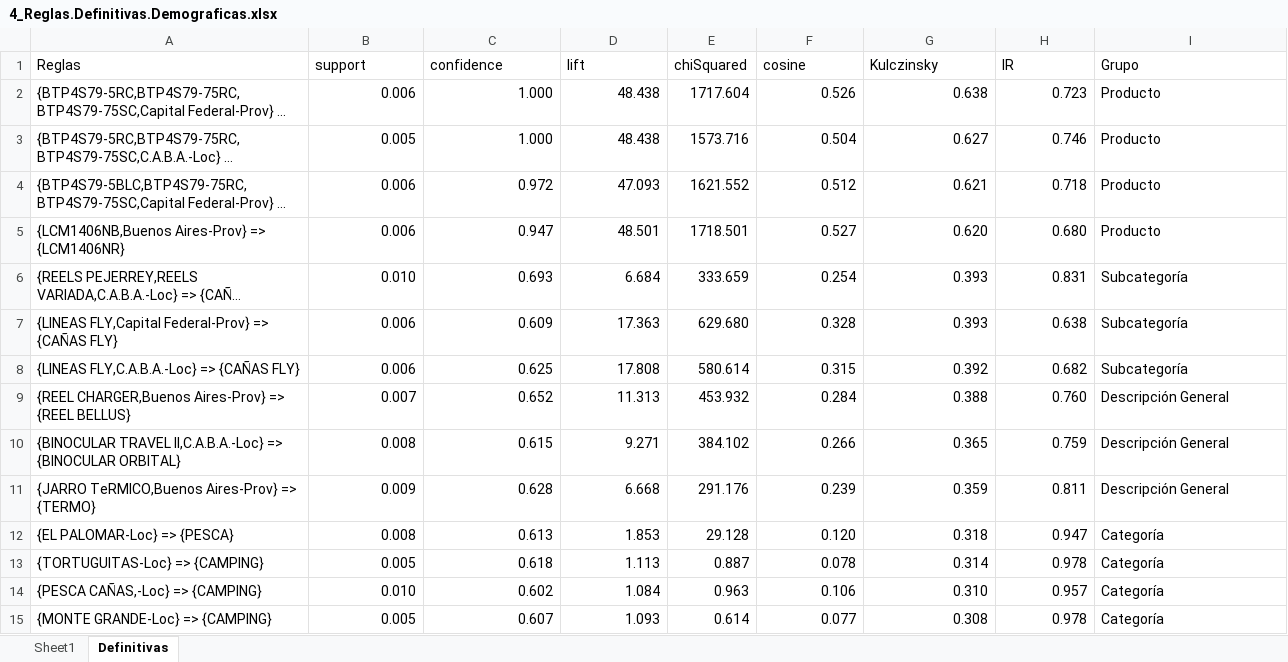
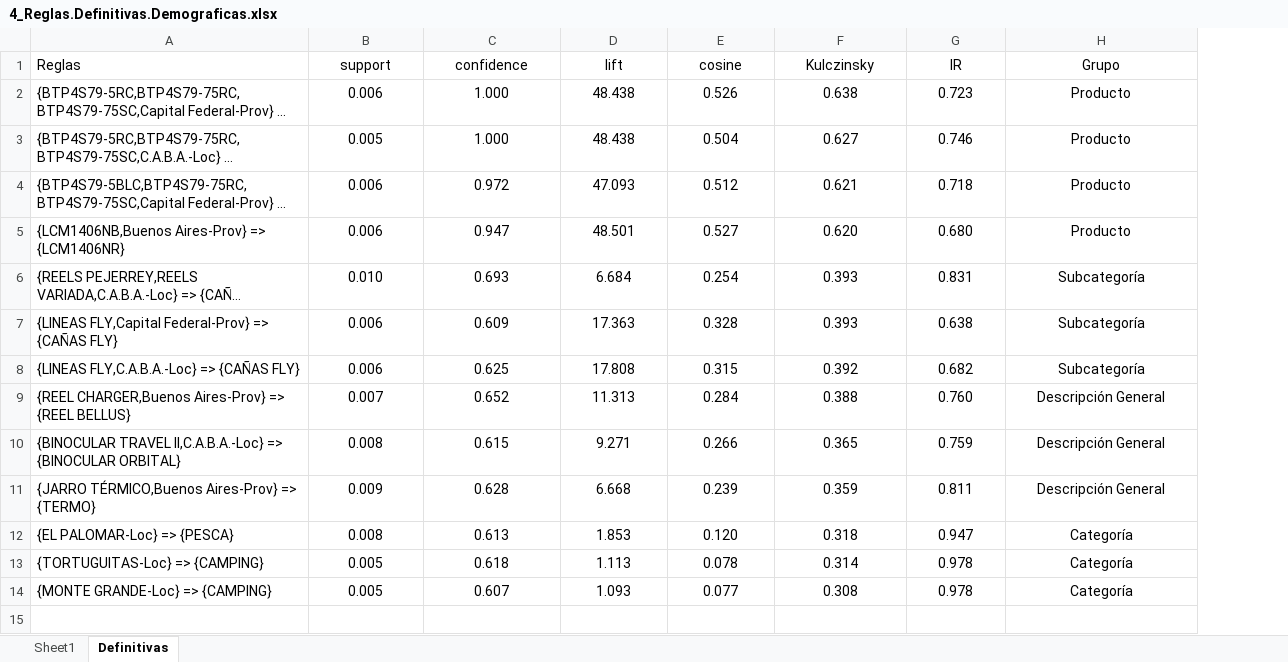
Before and after one commit to jairoji/DM_TP1, an Excel workbook: TP1/Resultados/4_Reglas.Definitivas.Demograficas.xlsx, sheet Definitivas, drawn as a sheet; long unchanged cells end in …; values as stored, in another font and other column widths than the file's, no borders; removed rows and columns are numbered as before the commit, all else as after; the diff names each change by its address in the sheet, - before the commit and + after, or states it on an @@ line.

Commit message:
Mas reglas

```diff
--- a/TP1/Resultados/4_Reglas.Definitivas.Demograficas.xlsx (sheet Definitivas)
+++ b/TP1/Resultados/4_Reglas.Definitivas.Demograficas.xlsx (sheet Definitivas)
-column E (chiSquared), rows 2-13: 1717.604 | 1573.716 | 1621.552 | 1718.501 | 333.659 | 629.680 | 580.614 | 453.932 | 384.102 | 291.176 | 29.128 | 0.887; row 15: 0.614
-B1:D1 alignment: left
+B1:D1 alignment: center
-E1:H1 alignment: left
+E1:H1 alignment: center
-B2:D13 alignment: right
+B2:D13 alignment: center
-E2:G13 alignment: right
+E2:G13 alignment: center
-H2:H13 alignment: left
+H2:H13 alignment: center
-A11 (Reglas): {JARRO TeRMICO,Buenos Aires-Prov} => {TERMO}
+A11 (Reglas): {JARRO TÉRMICO,Buenos Aires-Prov} => {TERMO}
-row 14: {PESCA CAÑAS,-Loc} => {CAMPING} | 0.010 | 0.602 | 1.084 | 0.963 | 0.106 | 0.310 | 0.957 | Categoría
-B14:D14 alignment: right
+B14:D14 alignment: center
-E14:G14 alignment: right
+E14:G14 alignment: center
-H14 alignment: left
+H14 alignment: center
```
Also changed, not shown: 1 other file.
